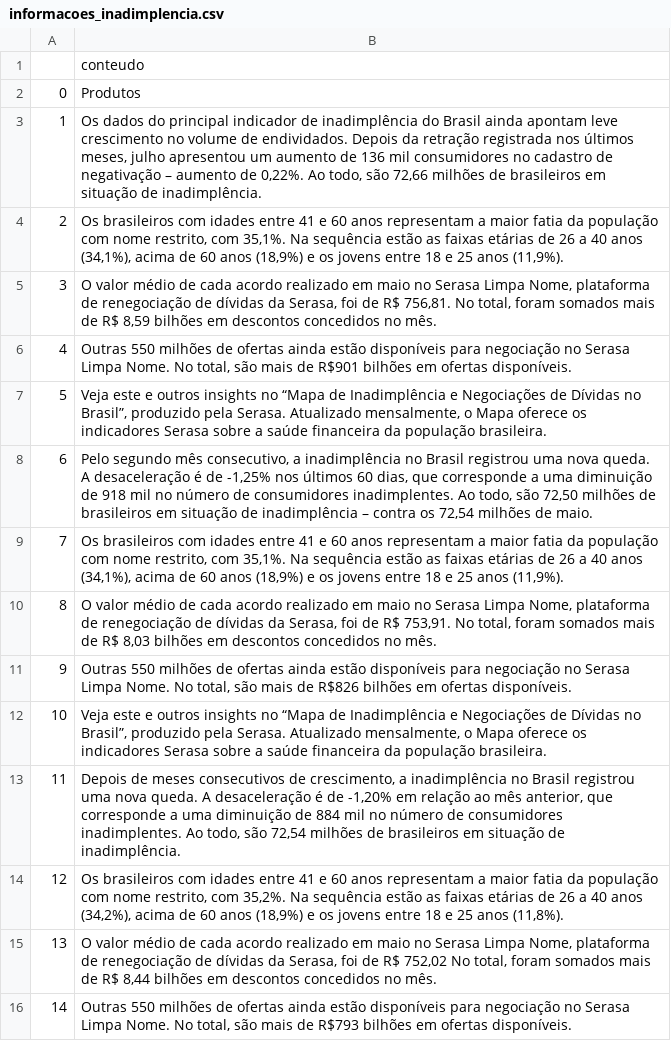
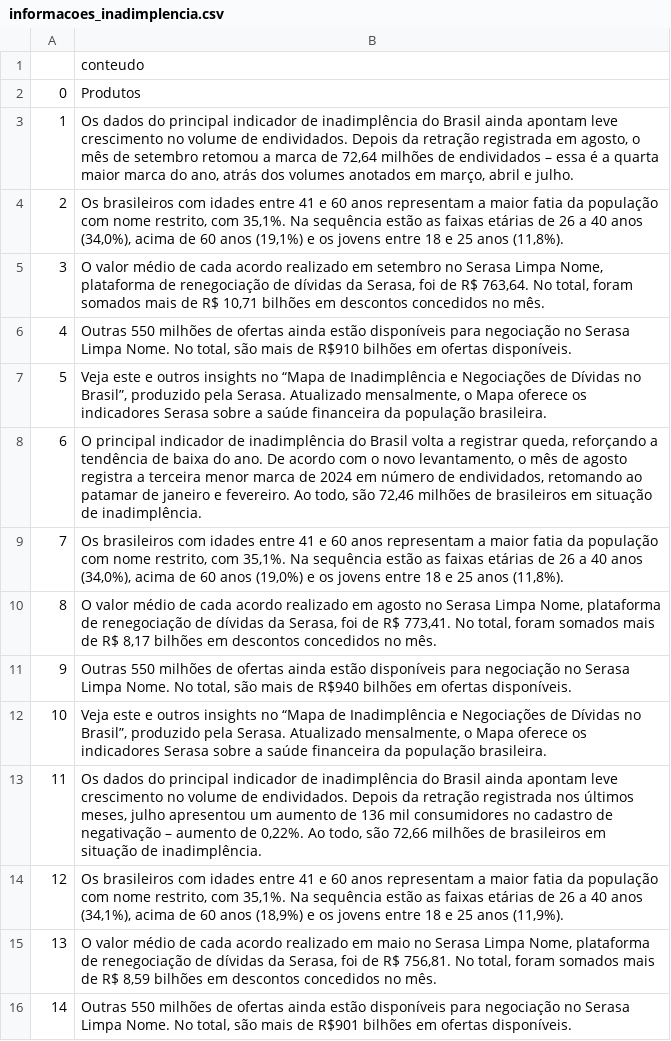
Before and after one commit to Matheus-Stichtenoth/projeto-de-bloco-stichtenoth, a CSV file: data/informacoes_inadimplencia.csv, drawn as a sheet; only a part is shown; the shorter side is filled out with more unchanged rows; addresses are those after the commit; the diff names each change by its address in the sheet, - before the commit and + after, or states it on an @@ line.

```diff
--- a/data/informacoes_inadimplencia.csv
+++ b/data/informacoes_inadimplencia.csv
+row 3: 1 | Os dados do principal indicador de inadimplência do Brasil ainda apontam leve crescimento no volume de endividados. Depois da retração registrada em agosto, o mês de setembro retomou a marca de 72,64 milhões de endividados – essa é a quarta maior marca do ano, atrás dos volumes anotados em março, abril e julho.
+row 4: 2 | Os brasileiros com idades entre 41 e 60 anos representam a maior fatia da população com nome restrito, com 35,1%. Na sequência estão as faixas etárias de 26 a 40 anos (34,0%), acima de 60 anos (19,1%) e os jovens entre 18 e 25 anos (11,8%).
+row 5: 3 | O valor médio de cada acordo realizado em setembro no Serasa Limpa Nome, plataforma de renegociação de dívidas da Serasa, foi de R$ 763,64. No total, foram somados mais de R$ 10,71 bilhões em descontos concedidos no mês.
+row 6: 4 | Outras 550 milhões de ofertas ainda estão disponíveis para negociação no Serasa Limpa Nome. No total, são mais de R$910 bilhões em ofertas disponíveis.
+row 7: 5 | Veja este e outros insights no “Mapa de Inadimplência e Negociações de Dívidas no Brasil”, produzido pela Serasa. Atualizado mensalmente, o Mapa oferece os indicadores Serasa sobre a saúde financeira da população brasileira.
+row 8: 6 | O principal indicador de inadimplência do Brasil volta a registrar queda, reforçando a tendência de baixa do ano. De acordo com o novo levantamento, o mês de agosto registra a terceira menor marca de 2024 em número de endividados, retomando ao patamar de janeiro e fevereiro. Ao todo, são 72,46 milhões de brasileiros em situação de inadimplência.
+row 9: 7 | Os brasileiros com idades entre 41 e 60 anos representam a maior fatia da população com nome restrito, com 35,1%. Na sequência estão as faixas etárias de 26 a 40 anos (34,0%), acima de 60 anos (19,0%) e os jovens entre 18 e 25 anos (11,8%).
+row 10: 8 | O valor médio de cada acordo realizado em agosto no Serasa Limpa Nome, plataforma de renegociação de dívidas da Serasa, foi de R$ 773,41. No total, foram somados mais de R$ 8,17 bilhões em descontos concedidos no mês.
+row 11: 9 | Outras 550 milhões de ofertas ainda estão disponíveis para negociação no Serasa Limpa Nome. No total, são mais de R$940 bilhões em ofertas disponíveis.
+row 12: 10 | Veja este e outros insights no “Mapa de Inadimplência e Negociações de Dívidas no Brasil”, produzido pela Serasa. Atualizado mensalmente, o Mapa oferece os indicadores Serasa sobre a saúde financeira da população brasileira.
@@ column A renumbered from row 13 down @@
```
Also changed, not shown: 4 other files.
